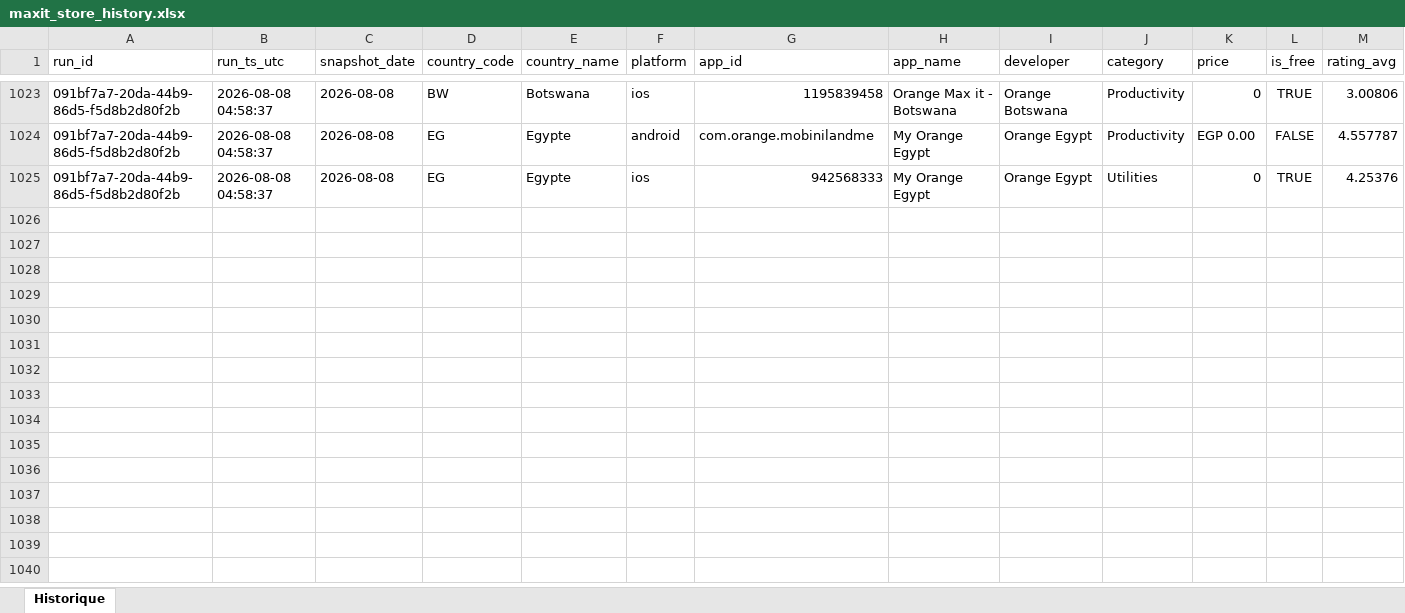
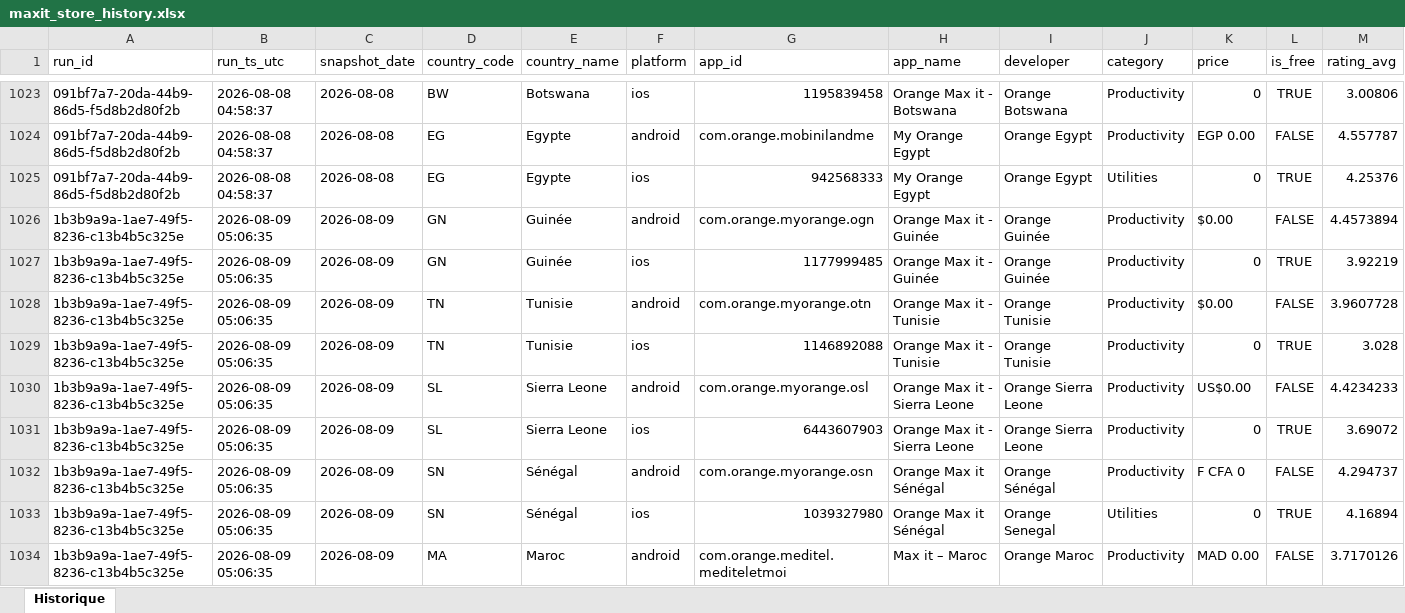
Before and after one commit to pdroquemaurel-stack/maxit-store-data, an Excel workbook: maxit_store_history.xlsx, sheet Historique, drawn as a sheet; only a part is shown, gaps mark what is left out; values as stored, in another font and other column widths than the file's, no borders; rows hold the shown columns only; the diff covers the shown part only; the diff names each change by its address in the sheet, - before the commit and + after, or states it on an @@ line.

```diff
--- a/maxit_store_history.xlsx (sheet Historique)
+++ b/maxit_store_history.xlsx (sheet Historique)
+row 1026: 1b3b9a9a-1ae7-49f5-8236-c13b4b5c325e | 2026-08-09 05:06:35 | 2026-08-09 | GN | Guinée | android | com.orange.myorange.ogn | Orange Max it - Guinée | Orange Guinée | Productivity | $0.00 | FALSE | 4.4573894
+row 1027: 1b3b9a9a-1ae7-49f5-8236-c13b4b5c325e | 2026-08-09 05:06:35 | 2026-08-09 | GN | Guinée | ios | 1177999485 | Orange Max it - Guinée | Orange Guinée | Productivity | 0 | TRUE | 3.92219
+row 1028: 1b3b9a9a-1ae7-49f5-8236-c13b4b5c325e | 2026-08-09 05:06:35 | 2026-08-09 | TN | Tunisie | android | com.orange.myorange.otn | Orange Max it - Tunisie | Orange Tunisie | Productivity | $0.00 | FALSE | 3.9607728
+row 1029: 1b3b9a9a-1ae7-49f5-8236-c13b4b5c325e | 2026-08-09 05:06:35 | 2026-08-09 | TN | Tunisie | ios | 1146892088 | Orange Max it - Tunisie | Orange Tunisie | Productivity | 0 | TRUE | 3.028
+row 1030: 1b3b9a9a-1ae7-49f5-8236-c13b4b5c325e | 2026-08-09 05:06:35 | 2026-08-09 | SL | Sierra Leone | android | com.orange.myorange.osl | Orange Max it - Sierra Leone | Orange Sierra Leone | Productivity | US$0.00 | FALSE | 4.4234233
+row 1031: 1b3b9a9a-1ae7-49f5-8236-c13b4b5c325e | 2026-08-09 05:06:35 | 2026-08-09 | SL | Sierra Leone | ios | 6443607903 | Orange Max it - Sierra Leone | Orange Sierra Leone | Productivity | 0 | TRUE | 3.69072
+row 1032: 1b3b9a9a-1ae7-49f5-8236-c13b4b5c325e | 2026-08-09 05:06:35 | 2026-08-09 | SN | Sénégal | android | com.orange.myorange.osn | Orange Max it Sénégal | Orange Sénégal | Productivity | F CFA 0 | FALSE | 4.294737
+row 1033: 1b3b9a9a-1ae7-49f5-8236-c13b4b5c325e | 2026-08-09 05:06:35 | 2026-08-09 | SN | Sénégal | ios | 1039327980 | Orange Max it Sénégal | Orange Senegal | Utilities | 0 | TRUE | 4.16894
+row 1034: 1b3b9a9a-1ae7-49f5-8236-c13b4b5c325e | 2026-08-09 05:06:35 | 2026-08-09 | MA | Maroc | android | com.orange.meditel.mediteletmoi | Max it – Maroc | Orange Maroc | Productivity | MAD 0.00 | FALSE | 3.7170126
```
Also changed, not shown: 23 added rows elsewhere in this sheet.
